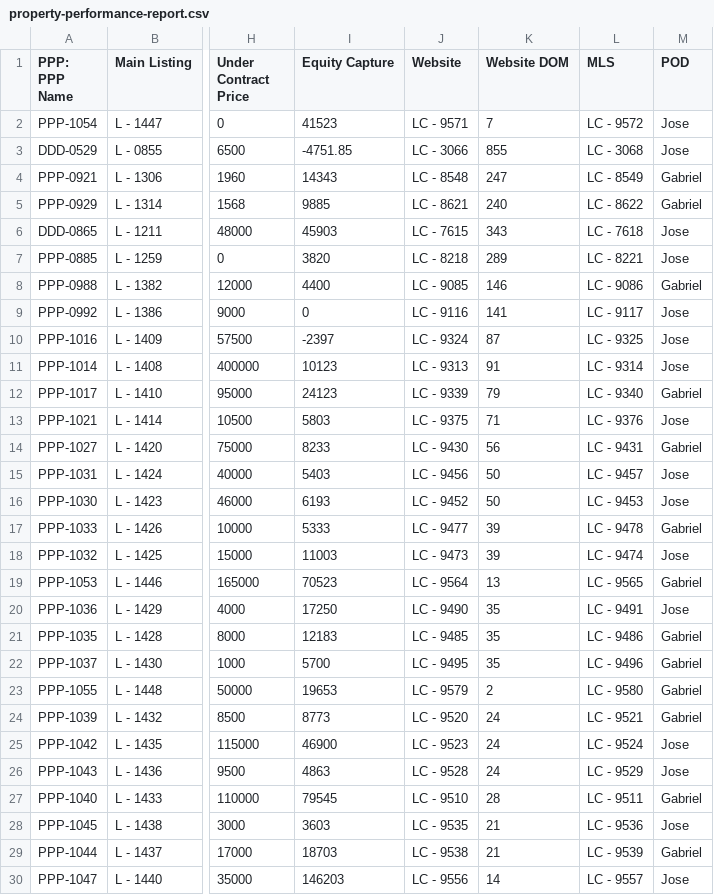
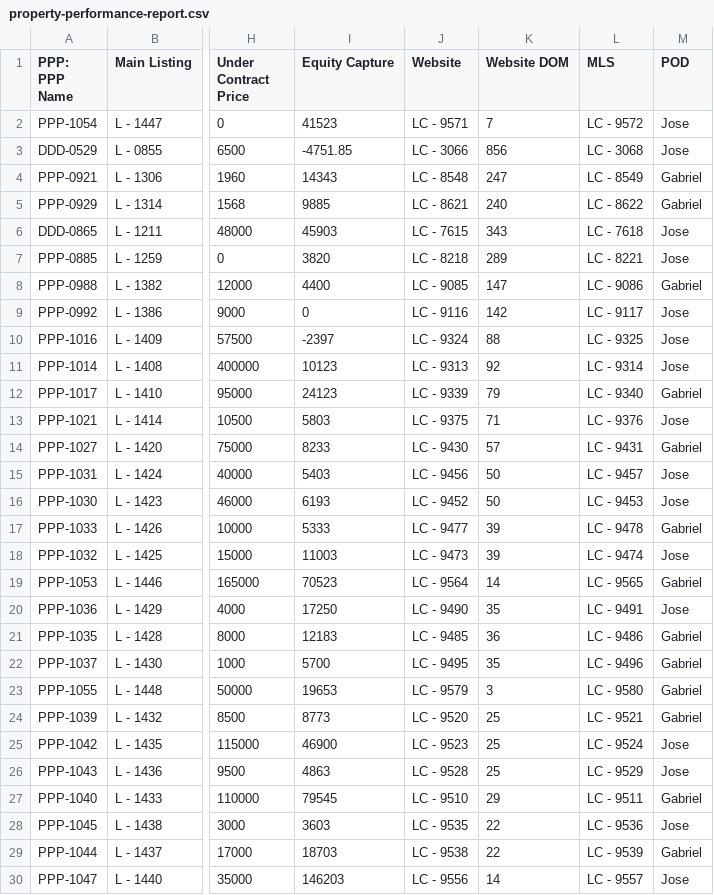
Before and after one commit to ArtOaing/Property-Card-Reports, a CSV file: data/property-performance-report.csv, drawn as a sheet; only a part is shown, gaps mark what is left out; the diff covers the shown part only; the diff names each change by its address in the sheet, - before the commit and + after, or states it on an @@ line.

Commit message:
Update property-performance-report.csv from Google Sheets

```diff
--- a/data/property-performance-report.csv
+++ b/data/property-performance-report.csv
-K3 (Website DOM): 855
+K3 (Website DOM): 856
-K8 (Website DOM): 146
+K8 (Website DOM): 147
-K9 (Website DOM): 141
+K9 (Website DOM): 142
-K10 (Website DOM): 87
+K10 (Website DOM): 88
-K11 (Website DOM): 91
+K11 (Website DOM): 92
-K14 (Website DOM): 56
+K14 (Website DOM): 57
-K19 (Website DOM): 13
+K19 (Website DOM): 14
-K21 (Website DOM): 35
+K21 (Website DOM): 36
-K23 (Website DOM): 2
+K23 (Website DOM): 3
-K24:K26 (Website DOM): 24
+K24:K26 (Website DOM): 25
-K27 (Website DOM): 28
+K27 (Website DOM): 29
-K28:K29 (Website DOM): 21
+K28:K29 (Website DOM): 22
```
Also changed, not shown: 2 edited cells elsewhere in this file.
